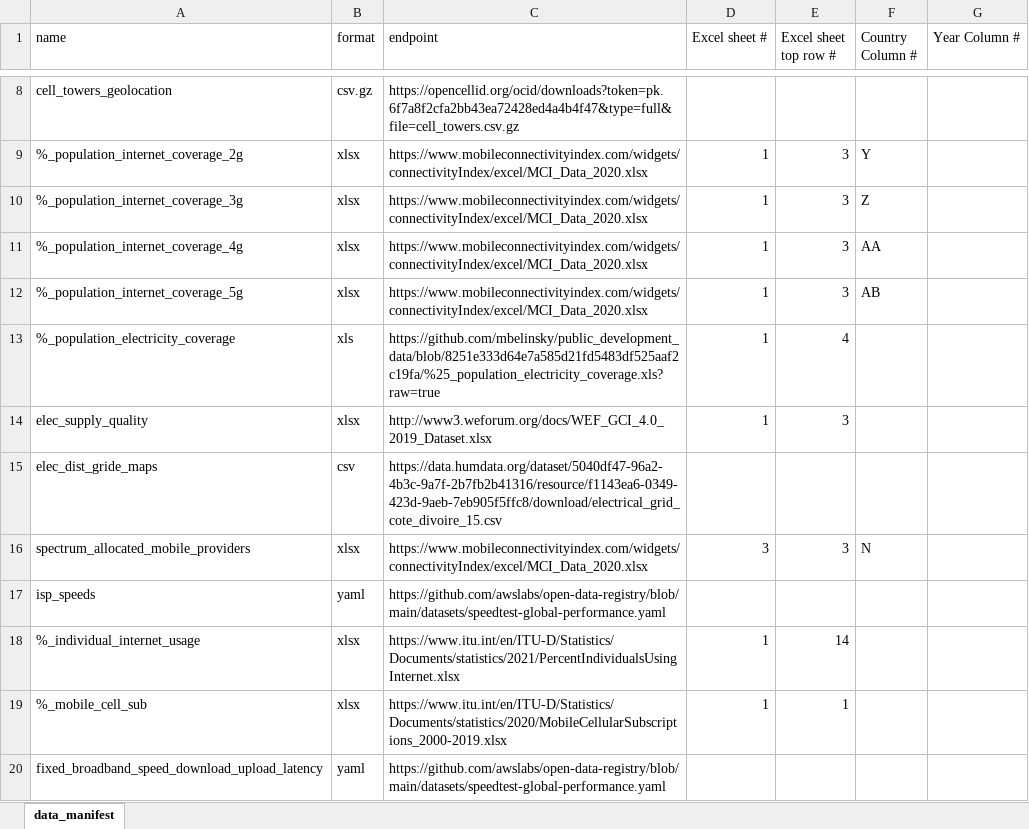
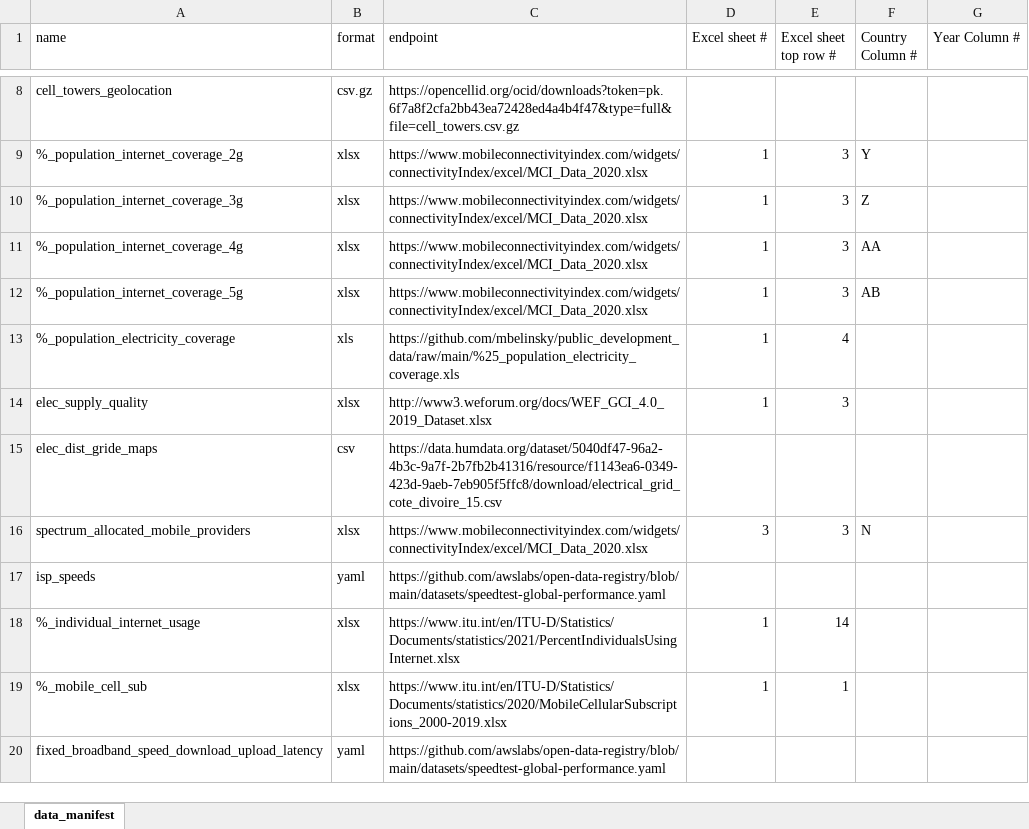
Before and after one commit to undp/digital-development-compass, an Excel workbook: data_manifest.xlsx, sheet data_manifest, drawn as a sheet; only a part is shown, gaps mark what is left out; values as stored, in another font and other column widths than the file's, no borders; the diff names each change by its address in the sheet, - before the commit and + after, or states it on an @@ line.

Commit message:
Update data_manifest.xlsx

```diff
--- a/data_manifest.xlsx (sheet data_manifest)
+++ b/data_manifest.xlsx (sheet data_manifest)
-C13 (endpoint): https://github.com/mbelinsky/public_development_data/blob/8251e333d64e7a585d21fd5483df525aaf2c19fa/%25_population_electricity_coverage.xls?raw=true
+C13 (endpoint): https://github.com/mbelinsky/public_development_data/raw/main/%25_population_electricity_coverage.xls
```
